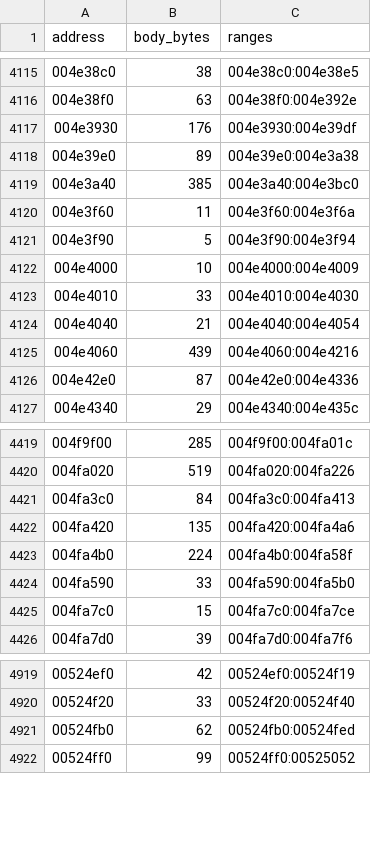
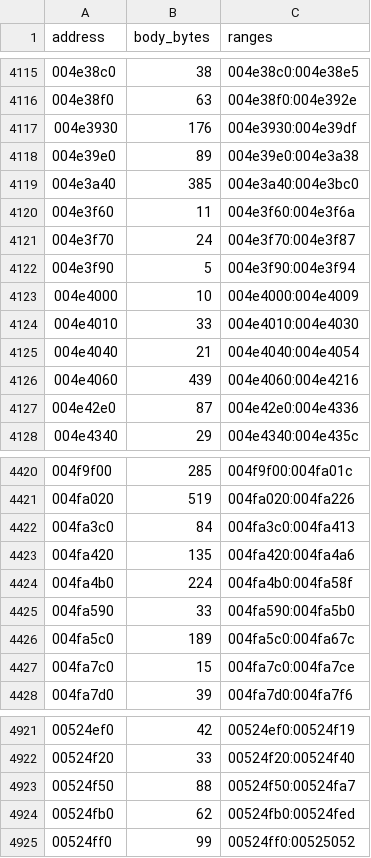
Before and after one commit to w84april/thug2, a TSV file: progress/function-inventory.tsv, drawn as a sheet; only a part is shown, gaps mark what is left out.

```diff
--- a/progress/function-inventory.tsv
+++ b/progress/function-inventory.tsv
@@ -4120,2 +4120,3 @@ address	body_bytes	ranges
 004e3f60	11	004e3f60:004e3f6a
+004e3f70	24	004e3f70:004e3f87
 004e3f90	5	004e3f90:004e3f94
@@ -4424,2 +4425,3 @@ address	body_bytes	ranges
 004fa590	33	004fa590:004fa5b0
+004fa5c0	189	004fa5c0:004fa67c
 004fa7c0	15	004fa7c0:004fa7ce
@@ -4920,2 +4922,3 @@ address	body_bytes	ranges
 00524f20	33	00524f20:00524f40
+00524f50	88	00524f50:00524fa7
 00524fb0	62	00524fb0:00524fed
```
Also changed, not shown: 26 other files.
